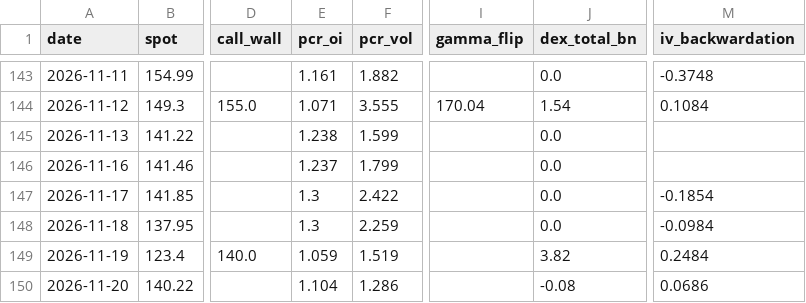
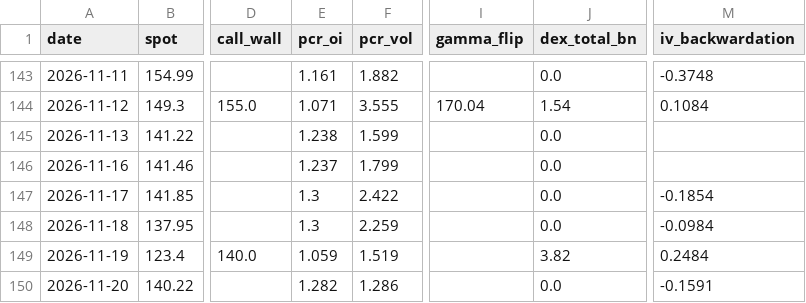
Before and after one commit to dsh0920-sys/Repository-name-options-dashboard, a CSV file: data/history/SOXX_history.csv, drawn as a sheet; only a part is shown, gaps mark what is left out; the diff names each change by its address in the sheet, - before the commit and + after, or states it on an @@ line.

```diff
--- a/data/history/SOXX_history.csv
+++ b/data/history/SOXX_history.csv
-E150 (pcr_oi): 1.104
+E150 (pcr_oi): 1.282
-J150 (dex_total_bn): -0.08
+J150 (dex_total_bn): 0.0
-M150 (iv_backwardation): 0.0686
+M150 (iv_backwardation): -0.1591
```
Also changed, not shown: 3 other files.
